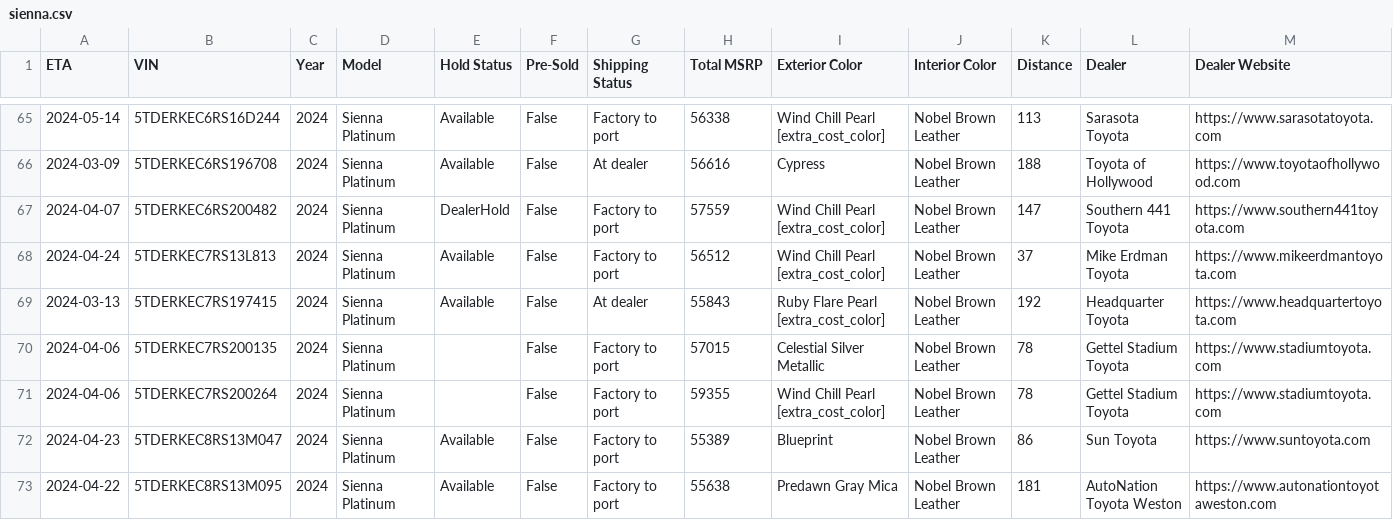
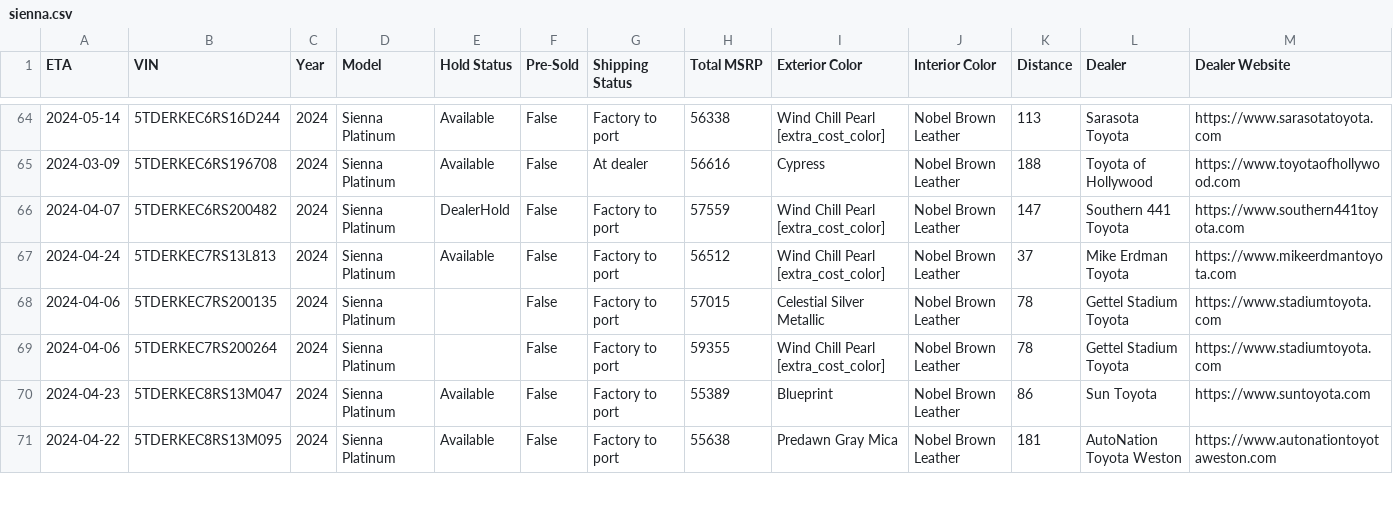
Before and after one commit to ianko/sienna_grabber, a CSV file: output/sienna.csv, drawn as a sheet; only a part is shown, gaps mark what is left out; removed rows and columns are numbered as before the commit, all else as after; rows hold the shown columns only; the diff covers the shown part only; the diff names each change by its address in the sheet, - before the commit and + after, or states it on an @@ line.

Commit message:
Updating siennas data: Mon Mar 25 13:22:28 UTC 2024

```diff
--- a/output/sienna.csv
+++ b/output/sienna.csv
-row 69: 2024-03-13 | 5TDERKEC7RS197415 | 2024 | Sienna Platinum | Available | False | At dealer | 55843 | Ruby Flare Pearl [extra_cost_color] | Nobel Brown Leather | 192 | Headquarter Toyota | https://www.headquartertoyota.com
```
Also changed, not shown: 1 added row, 5 removed rows and 23 edited cells elsewhere in this file, 1 other file.
